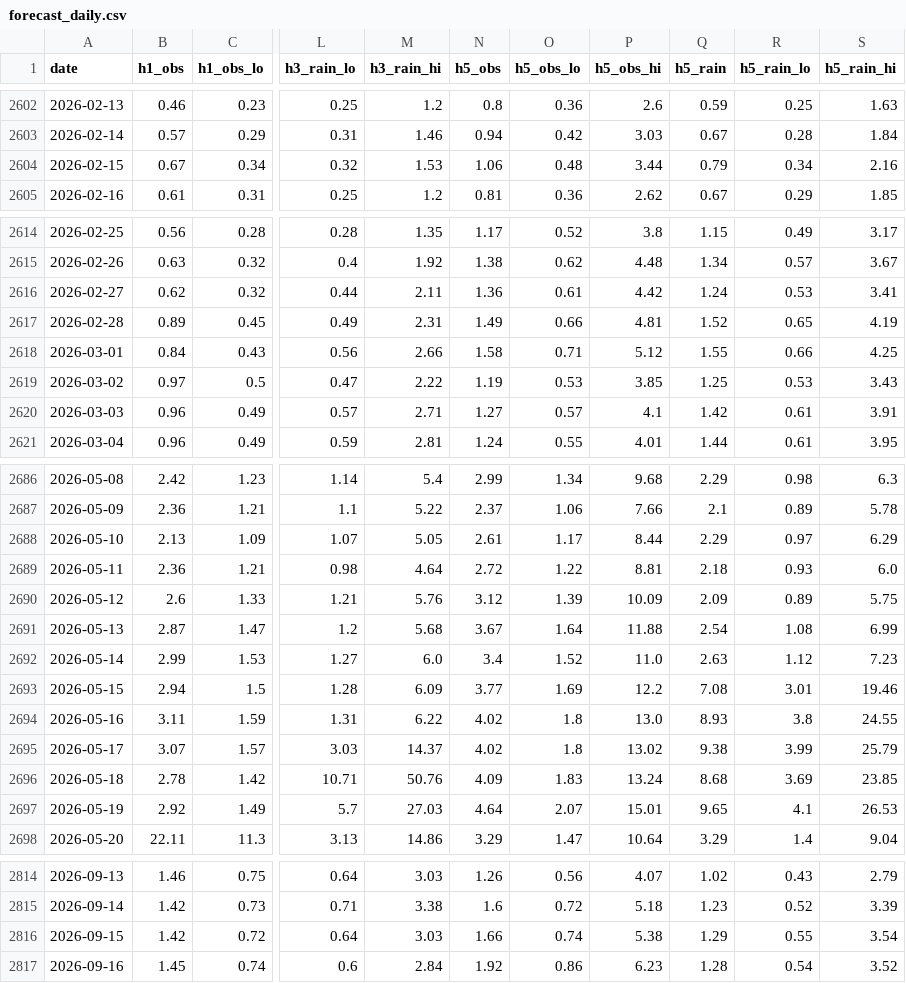
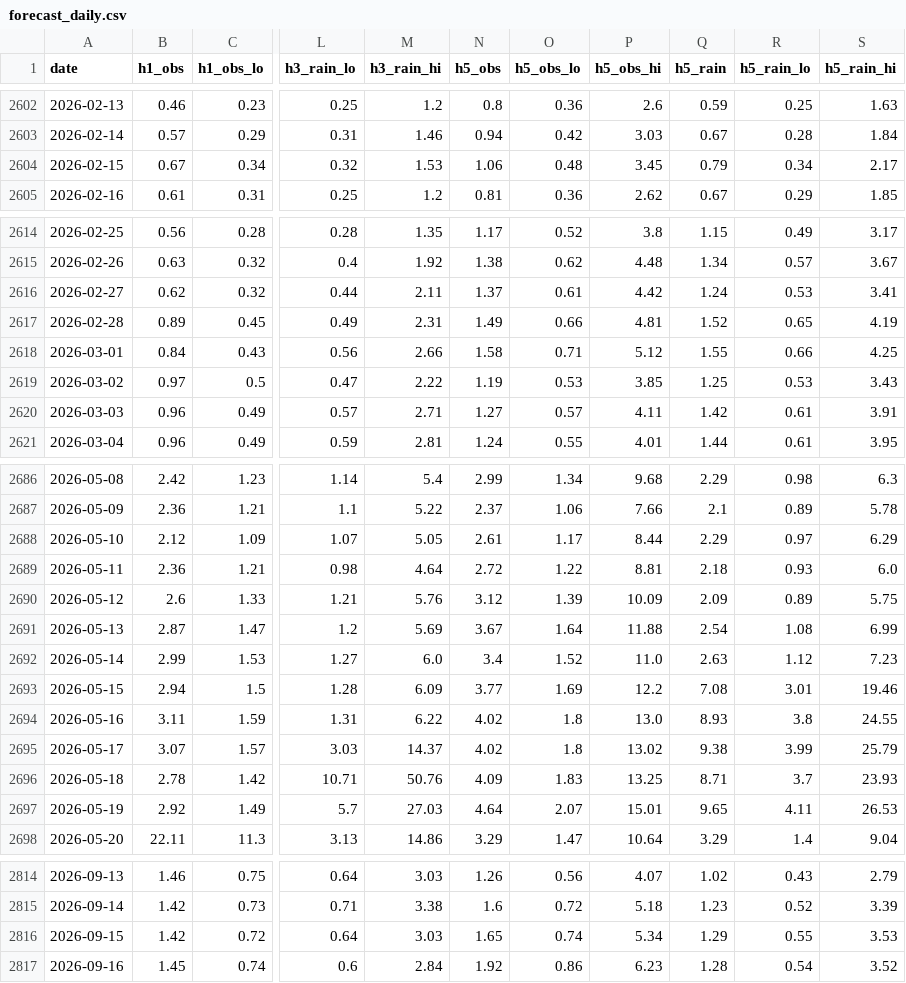
Before and after one commit to mimimmimi789/naerincheon-ss-dashboard, a CSV file: docs/forecast_daily.csv, drawn as a sheet; only a part is shown, gaps mark what is left out; the diff covers the shown part only; the diff names each change by its address in the sheet, - before the commit and + after, or states it on an @@ line.

```diff
--- a/docs/forecast_daily.csv
+++ b/docs/forecast_daily.csv
-P2604 (h5_obs_hi): 3.44
+P2604 (h5_obs_hi): 3.45
-S2604 (h5_rain_hi): 2.16
+S2604 (h5_rain_hi): 2.17
-N2616 (h5_obs): 1.36
+N2616 (h5_obs): 1.37
-P2620 (h5_obs_hi): 4.1
+P2620 (h5_obs_hi): 4.11
-B2688 (h1_obs): 2.13
+B2688 (h1_obs): 2.12
-M2691 (h3_rain_hi): 5.68
+M2691 (h3_rain_hi): 5.69
-P2696 (h5_obs_hi): 13.24
+P2696 (h5_obs_hi): 13.25
-Q2696 (h5_rain): 8.68
+Q2696 (h5_rain): 8.71
-R2696 (h5_rain_lo): 3.69
+R2696 (h5_rain_lo): 3.7
-S2696 (h5_rain_hi): 23.85
+S2696 (h5_rain_hi): 23.93
-R2697 (h5_rain_lo): 4.1
+R2697 (h5_rain_lo): 4.11
-N2816 (h5_obs): 1.66
+N2816 (h5_obs): 1.65
-P2816 (h5_obs_hi): 5.38
+P2816 (h5_obs_hi): 5.34
-S2816 (h5_rain_hi): 3.54
+S2816 (h5_rain_hi): 3.53
```
Also changed, not shown: 1 added row and 46 edited cells elsewhere in this file, data/live/kma_aws_rain.csv, data/live/wamis_stage_daily.csv, 10 other files.
